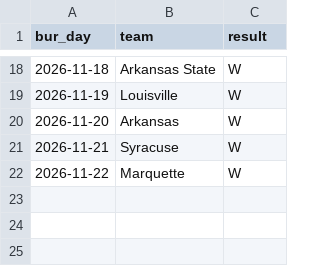
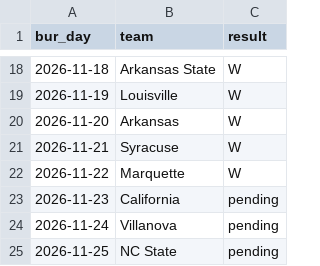
Before and after one commit to dillon-wood1/bur-cbb-board, a CSV file: survivor.csv, drawn as a sheet; only a part is shown, gaps mark what is left out.

```diff
--- a/survivor.csv
+++ b/survivor.csv
@@ -22 +22,4 @@ bur_day,team,result
 2026-11-22,Marquette,W
+2026-11-23,California,pending
+2026-11-24,Villanova,pending
+2026-11-25,NC State,pending
```
Also changed, not shown: 1 other file.
